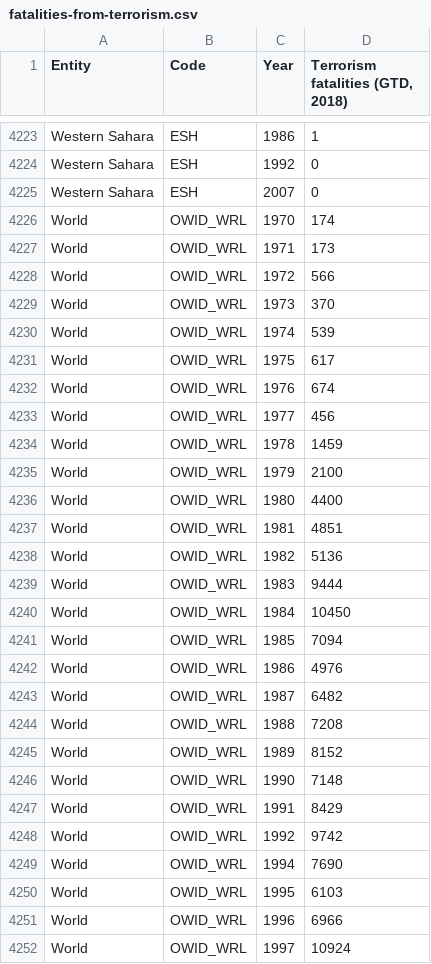
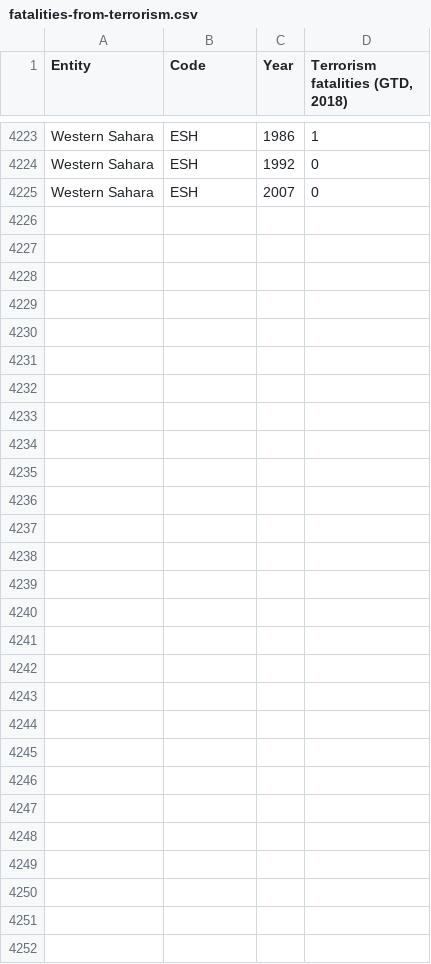
Before and after one commit to jmangam/ProyectoCSV, a CSV file: fatalities-from-terrorism.csv, drawn as a sheet; only a part is shown, gaps mark what is left out; the diff covers the shown part only; the diff names each change by its address in the sheet, - before the commit and + after, or states it on an @@ line.

Commit message:
Queda editar y comentar codigo

```diff
--- a/fatalities-from-terrorism.csv
+++ b/fatalities-from-terrorism.csv
-row 4226: World | OWID_WRL | 1970 | 174
+row 4226: (empty)
-row 4227: World | OWID_WRL | 1971 | 173
+row 4227: (empty)
-row 4228: World | OWID_WRL | 1972 | 566
+row 4228: (empty)
-row 4229: World | OWID_WRL | 1973 | 370
+row 4229: (empty)
-row 4230: World | OWID_WRL | 1974 | 539
+row 4230: (empty)
-row 4231: World | OWID_WRL | 1975 | 617
+row 4231: (empty)
-row 4232: World | OWID_WRL | 1976 | 674
+row 4232: (empty)
-row 4233: World | OWID_WRL | 1977 | 456
+row 4233: (empty)
-row 4234: World | OWID_WRL | 1978 | 1459
+row 4234: (empty)
-row 4235: World | OWID_WRL | 1979 | 2100
+row 4235: (empty)
-row 4236: World | OWID_WRL | 1980 | 4400
+row 4236: (empty)
-row 4237: World | OWID_WRL | 1981 | 4851
+row 4237: (empty)
-row 4238: World | OWID_WRL | 1982 | 5136
+row 4238: (empty)
-row 4239: World | OWID_WRL | 1983 | 9444
+row 4239: (empty)
-row 4240: World | OWID_WRL | 1984 | 10450
+row 4240: (empty)
-row 4241: World | OWID_WRL | 1985 | 7094
+row 4241: (empty)
-row 4242: World | OWID_WRL | 1986 | 4976
+row 4242: (empty)
-row 4243: World | OWID_WRL | 1987 | 6482
+row 4243: (empty)
-row 4244: World | OWID_WRL | 1988 | 7208
+row 4244: (empty)
-row 4245: World | OWID_WRL | 1989 | 8152
+row 4245: (empty)
-row 4246: World | OWID_WRL | 1990 | 7148
+row 4246: (empty)
-row 4247: World | OWID_WRL | 1991 | 8429
+row 4247: (empty)
-row 4248: World | OWID_WRL | 1992 | 9742
+row 4248: (empty)
-row 4249: World | OWID_WRL | 1994 | 7690
+row 4249: (empty)
-row 4250: World | OWID_WRL | 1995 | 6103
+row 4250: (empty)
-row 4251: World | OWID_WRL | 1996 | 6966
+row 4251: (empty)
-row 4252: World | OWID_WRL | 1997 | 10924
+row 4252: (empty)
```
Also changed, not shown: 80 edited cells elsewhere in this file.
